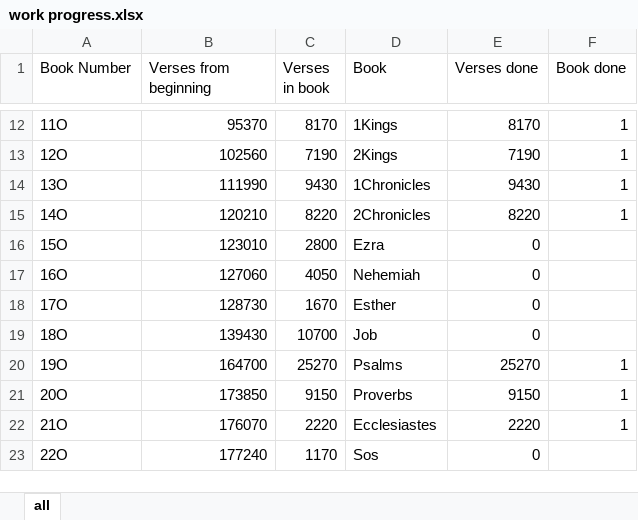
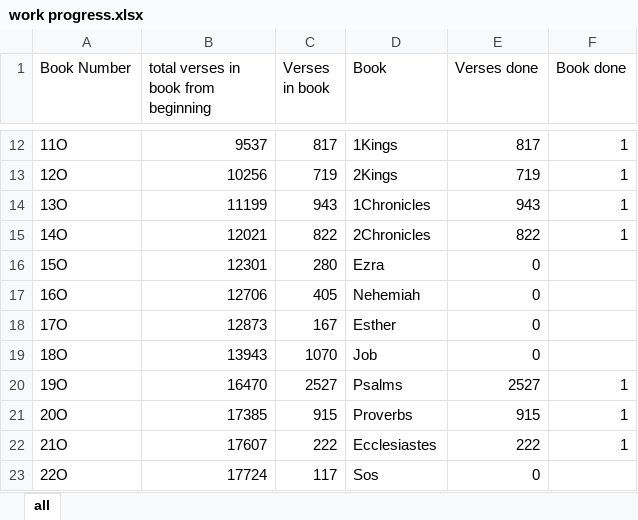
Before and after one commit to benemanuel/letteris, an Excel workbook: Tools/work progress.xlsx, sheet all, drawn as a sheet; only a part is shown, gaps mark what is left out; values as stored, in another font and other column widths than the file's, no borders; table styles not drawn; the diff covers the shown part only; the diff names each change by its address in the sheet, - before the commit and + after, or states it on an @@ line.

```diff
--- a/Tools/work progress.xlsx (sheet all)
+++ b/Tools/work progress.xlsx (sheet all)
-B1: Verses from beginning
+B1: total verses in book from beginning
-B12: 95370
+B12: 9537
-C12 (Verses in book): 8170
+C12 (Verses in book): 817
-E12 (Verses done): 8170
+E12 (Verses done): 817
-B13: 102560
+B13: 10256
-C13 (Verses in book): 7190
+C13 (Verses in book): 719
-E13 (Verses done): 7190
+E13 (Verses done): 719
-B14: 111990
+B14: 11199
-C14 (Verses in book): 9430
+C14 (Verses in book): 943
-E14 (Verses done): 9430
+E14 (Verses done): 943
-B15: 120210
+B15: 12021
-C15 (Verses in book): 8220
+C15 (Verses in book): 822
-E15 (Verses done): 8220
+E15 (Verses done): 822
-B16: 123010
+B16: 12301
-C16 (Verses in book): 2800
+C16 (Verses in book): 280
-B17: 127060
+B17: 12706
-C17 (Verses in book): 4050
+C17 (Verses in book): 405
-B18: 128730
+B18: 12873
-C18 (Verses in book): 1670
+C18 (Verses in book): 167
-B19: 139430
+B19: 13943
-C19 (Verses in book): 10700
+C19 (Verses in book): 1070
-B20: 164700
+B20: 16470
-C20 (Verses in book): 25270
+C20 (Verses in book): 2527
-E20 (Verses done): 25270
+E20 (Verses done): 2527
-B21: 173850
+B21: 17385
-C21 (Verses in book): 9150
+C21 (Verses in book): 915
-E21 (Verses done): 9150
+E21 (Verses done): 915
-B22: 176070
+B22: 17607
-C22 (Verses in book): 2220
+C22 (Verses in book): 222
-E22 (Verses done): 2220
+E22 (Verses done): 222
-B23: 177240
+B23: 17724
-C23 (Verses in book): 1170
+C23 (Verses in book): 117
```
Also changed, not shown: 65 edited cells elsewhere in this sheet, 20 other files.
